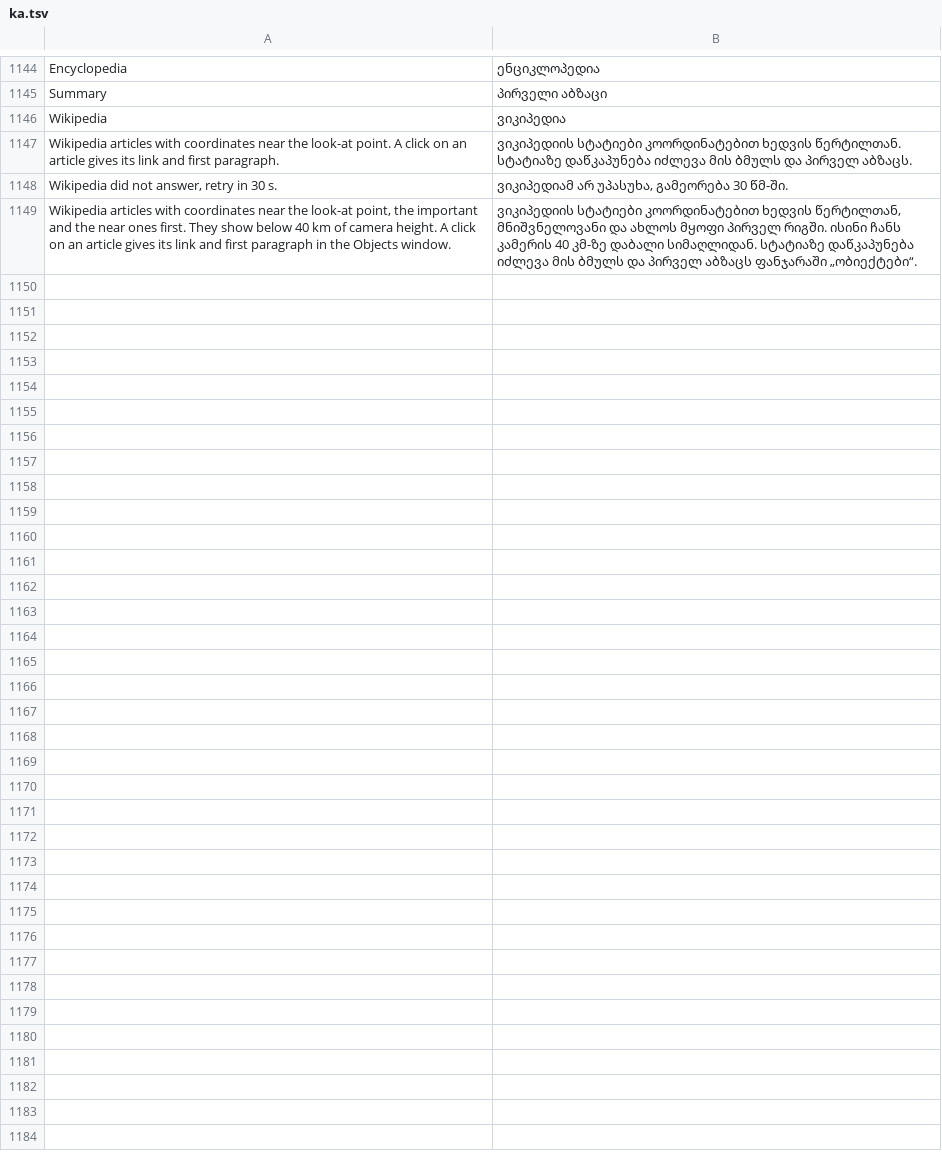
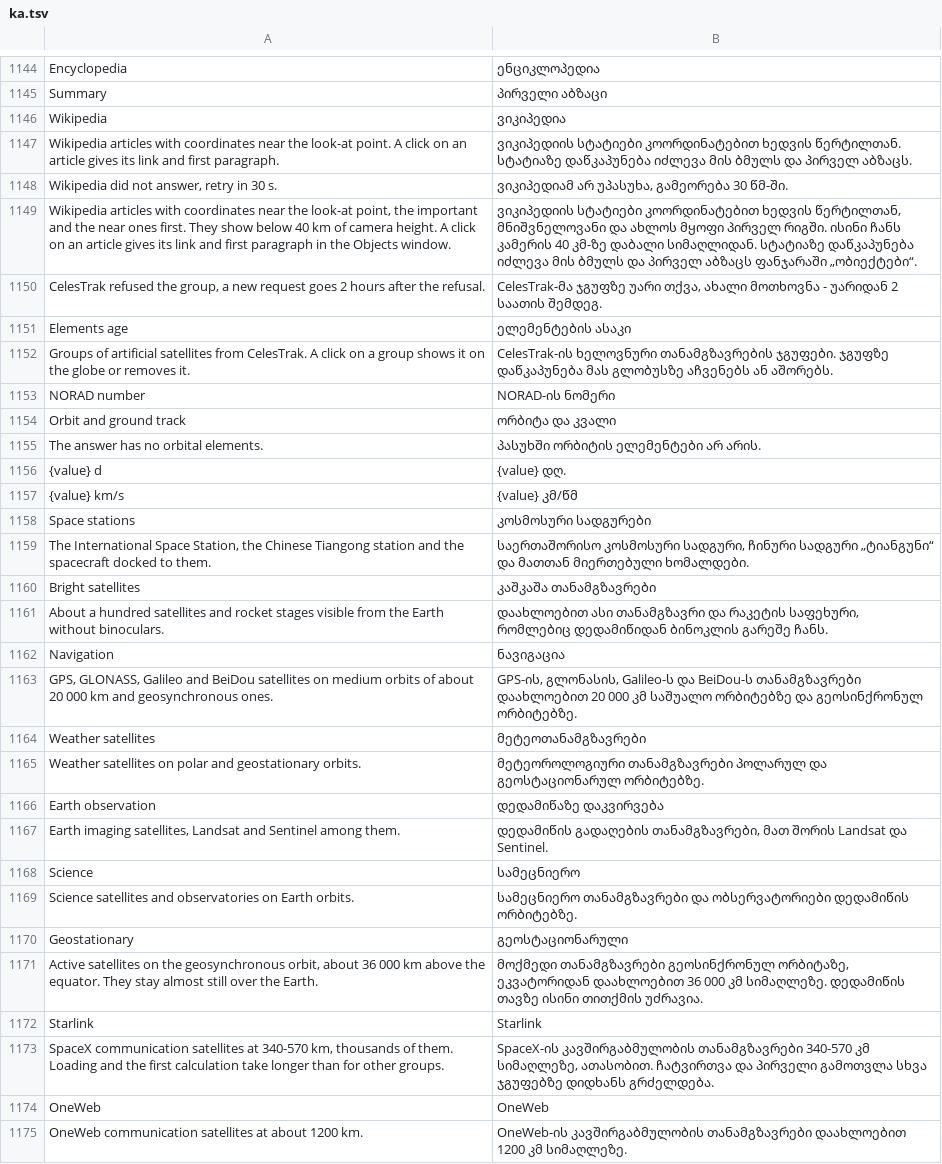
Before and after one commit to Valery35/planetx-lite, a TSV file: crates/ui/i18n/ka.tsv, drawn as a sheet; only a part is shown, gaps mark what is left out; the diff names each change by its address in the sheet, - before the commit and + after, or states it on an @@ line.

Commit message:
Спутники CelesTrak, тест разреза на OpenGL
- Слой «Спутники»: группы CelesTrak разделом каталога, точки в космосе,
  орбита и след, камера следом, сведения в окне «Объекты».
- Точки в космосе не обрезаются дальней плоскостью.
- Тест разреза Земли на OpenGL пропускается: счётчик подстилки там
  говорит только, видна ли она. CI падал на этом тесте.

```diff
--- a/crates/ui/i18n/ka.tsv
+++ b/crates/ui/i18n/ka.tsv
+row 1150: CelesTrak refused the group, a new request goes 2 hours after the refusal. | CelesTrak-მა ჯგუფზე უარი თქვა, ახალი მოთხოვნა - უარიდან 2 საათის შემდეგ.
+row 1151: Elements age | ელემენტების ასაკი
+row 1152: Groups of artificial satellites from CelesTrak. A click on a group shows it on the globe or removes it. | CelesTrak-ის ხელოვნური თანამგზავრების ჯგუფები. ჯგუფზე დაწკაპუნება მას გლობუსზე აჩვენებს ან აშორებს.
+row 1153: NORAD number | NORAD-ის ნომერი
+row 1154: Orbit and ground track | ორბიტა და კვალი
+row 1155: The answer has no orbital elements. | პასუხში ორბიტის ელემენტები არ არის.
+row 1156: {value} d | {value} დღ.
+row 1157: {value} km/s | {value} კმ/წმ
+row 1158: Space stations | კოსმოსური სადგურები
+row 1159: The International Space Station, the Chinese Tiangong station and the spacecraft docked to them. | საერთაშორისო კოსმოსური სადგური, ჩინური სადგური „ტიანგუნი“ და მათთან მიერთებული ხომალდები.
+row 1160: Bright satellites | კაშკაშა თანამგზავრები
+row 1161: About a hundred satellites and rocket stages visible from the Earth without binoculars. | დაახლოებით ასი თანამგზავრი და რაკეტის საფეხური, რომლებიც დედამიწიდან ბინოკლის გარეშე ჩანს.
+row 1162: Navigation | ნავიგაცია
+row 1163: GPS, GLONASS, Galileo and BeiDou satellites on medium orbits of about 20 000 km and geosynchronous ones. | GPS-ის, გლონასის, Galileo-ს და BeiDou-ს თანამგზავრები დაახლოებით 20 000 კმ საშუალო ორბიტებზე და გეოსინქრონულ ორბიტებზე.
+row 1164: Weather satellites | მეტეოთანამგზავრები
+row 1165: Weather satellites on polar and geostationary orbits. | მეტეოროლოგიური თანამგზავრები პოლარულ და გეოსტაციონარულ ორბიტებზე.
+row 1166: Earth observation | დედამიწაზე დაკვირვება
+row 1167: Earth imaging satellites, Landsat and Sentinel among them. | დედამიწის გადაღების თანამგზავრები, მათ შორის Landsat და Sentinel.
+row 1168: Science | სამეცნიერო
+row 1169: Science satellites and observatories on Earth orbits. | სამეცნიერო თანამგზავრები და ობსერვატორიები დედამიწის ორბიტებზე.
+row 1170: Geostationary | გეოსტაციონარული
+row 1171: Active satellites on the geosynchronous orbit, about 36 000 km above the equator. They stay almost still over the Earth. | მოქმედი თანამგზავრები გეოსინქრონულ ორბიტაზე, ეკვატორიდან დაახლოებით 36 000 კმ სიმაღლეზე. დედამიწის თავზე ისინი თითქმის უძრავია.
+row 1172: Starlink | Starlink
+row 1173: SpaceX communication satellites at 340-570 km, thousands of them. Loading and the first calculation take longer than for other groups. | SpaceX-ის კავშირგაბმულობის თანამგზავრები 340-570 კმ სიმაღლეზე, ათასობით. ჩატვირთვა და პირველი გამოთვლა სხვა ჯგუფებზე დიდხანს გრძელდება.
+row 1174: OneWeb | OneWeb
+row 1175: OneWeb communication satellites at about 1200 km. | OneWeb-ის კავშირგაბმულობის თანამგზავრები დაახლოებით 1200 კმ სიმაღლეზე.
```
Also changed, not shown: crates/ui/i18n/de.tsv, crates/ui/i18n/fr.tsv, 24 other files.
